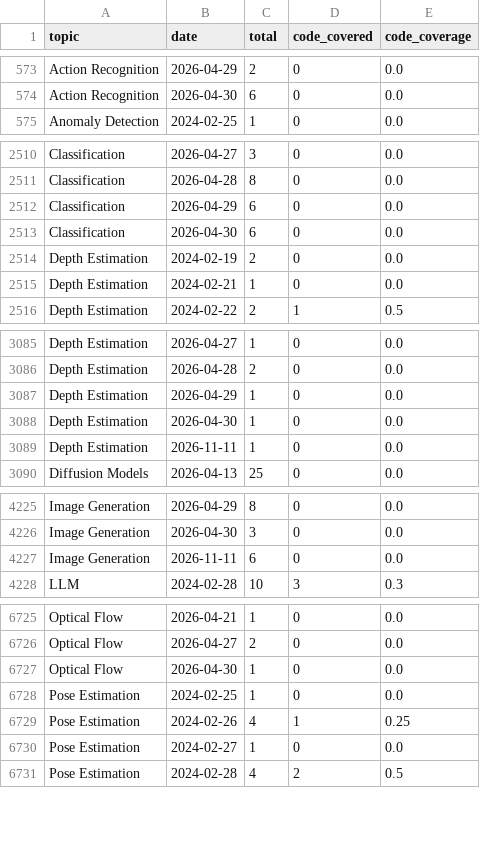
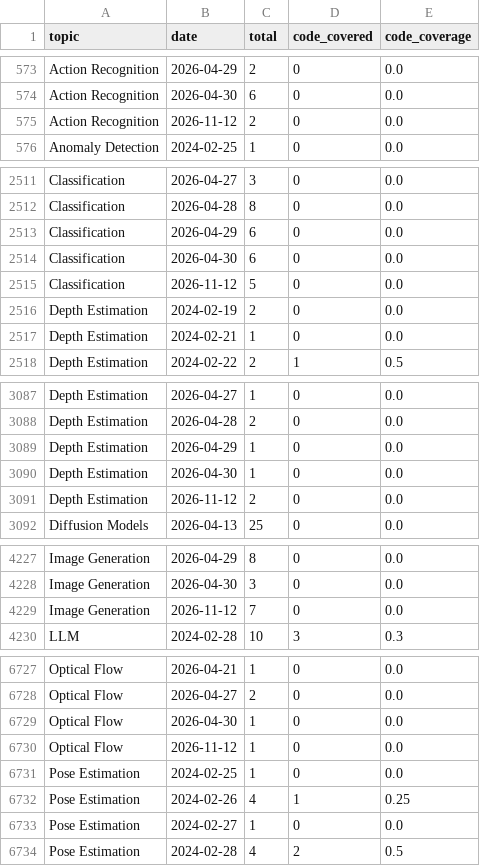
Before and after one commit to a541203686/paper-list, a CSV file: docs/analytics/data/code_coverage_daily.csv, drawn as a sheet; only a part is shown, gaps mark what is left out; the diff covers the shown part only.

```diff
--- a/docs/analytics/data/code_coverage_daily.csv
+++ b/docs/analytics/data/code_coverage_daily.csv
@@ -574,2 +574,3 @@ Action Recognition,2026-04-29,2,0,0.0
 Action Recognition,2026-04-30,6,0,0.0
+Action Recognition,2026-11-12,2,0,0.0
 Anomaly Detection,2024-02-25,1,0,0.0
@@ -2513,2 +2514,3 @@ Classification,2026-04-29,6,0,0.0
 Classification,2026-04-30,6,0,0.0
+Classification,2026-11-12,5,0,0.0
 Depth Estimation,2024-02-19,2,0,0.0
@@ -3088,3 +3090,3 @@ Depth Estimation,2026-04-29,1,0,0.0
 Depth Estimation,2026-04-30,1,0,0.0
-Depth Estimation,2026-11-11,1,0,0.0
+Depth Estimation,2026-11-12,2,0,0.0
 Diffusion Models,2026-04-13,25,0,0.0
@@ -4226,3 +4228,3 @@ Image Generation,2026-04-29,8,0,0.0
 Image Generation,2026-04-30,3,0,0.0
-Image Generation,2026-11-11,6,0,0.0
+Image Generation,2026-11-12,7,0,0.0
 LLM,2024-02-28,10,3,0.3
@@ -6727,2 +6729,3 @@ Optical Flow,2026-04-27,2,0,0.0
 Optical Flow,2026-04-30,1,0,0.0
+Optical Flow,2026-11-12,1,0,0.0
 Pose Estimation,2024-02-25,1,0,0.0
```
Also changed, not shown: 11 edited cells elsewhere in this file, docs/analytics/data/code_coverage_monthly.csv, docs/analytics/data/daily_counts.csv, 50 other files.
